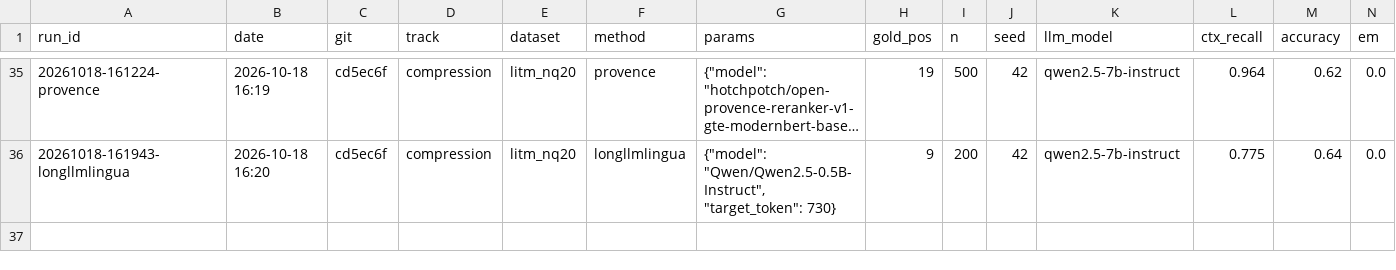
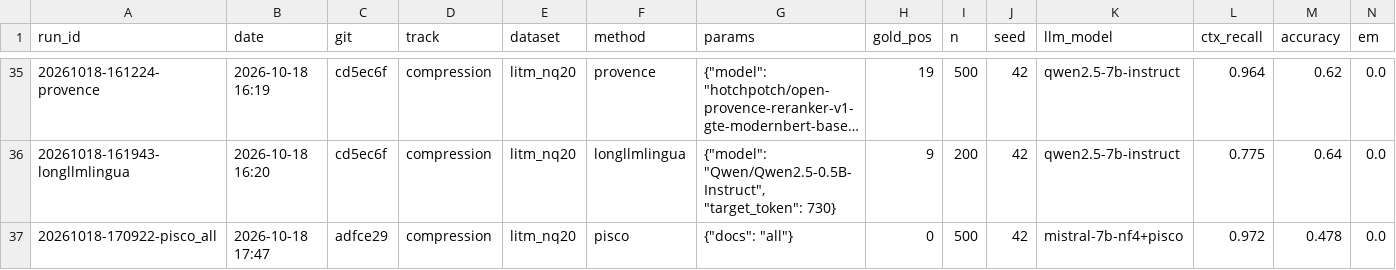
Before and after one commit to hotamago/nlp-efficient-rag, a CSV file: results/compression/summary.csv, drawn as a sheet; only a part is shown, gaps mark what is left out; long unchanged cells end in …; rows hold the shown columns only; the diff names each change by its address in the sheet, - before the commit and + after, or states it on an @@ line.

```diff
--- a/results/compression/summary.csv
+++ b/results/compression/summary.csv
+row 37: 20261018-170922-pisco_all | 2026-10-18 17:47 | adfce29 | compression | litm_nq20 | pisco | {"docs": "all"} | 0 | 500 | 42 | mistral-7b-nf4+pisco | 0.972 | 0.478 | 0.0
```
Also changed, not shown: 1 other file.
